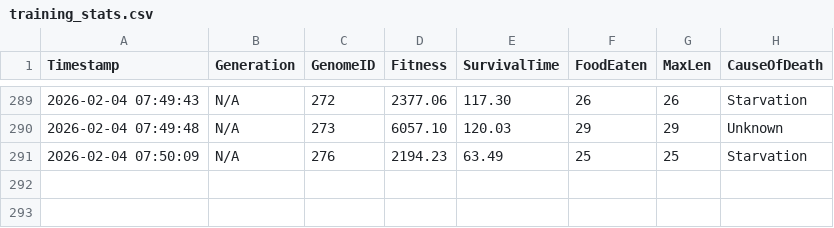
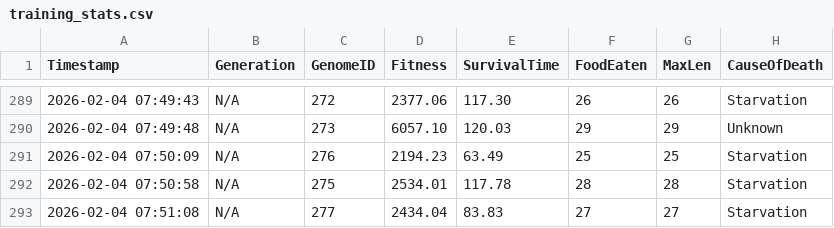
Before and after one commit to dzaczek/slbot, a CSV file: training_stats.csv, drawn as a sheet; only a part is shown, gaps mark what is left out; the diff names each change by its address in the sheet, - before the commit and + after, or states it on an @@ line.

Commit message:
STATS: 2026-02-04 07:51

```diff
--- a/training_stats.csv
+++ b/training_stats.csv
+row 292: 2026-02-04 07:50:58 | N/A | 275 | 2534.01 | 117.78 | 28 | 28 | Starvation
+row 293: 2026-02-04 07:51:08 | N/A | 277 | 2434.04 | 83.83 | 27 | 27 | Starvation
```
Also changed, not shown: 2 other files.
